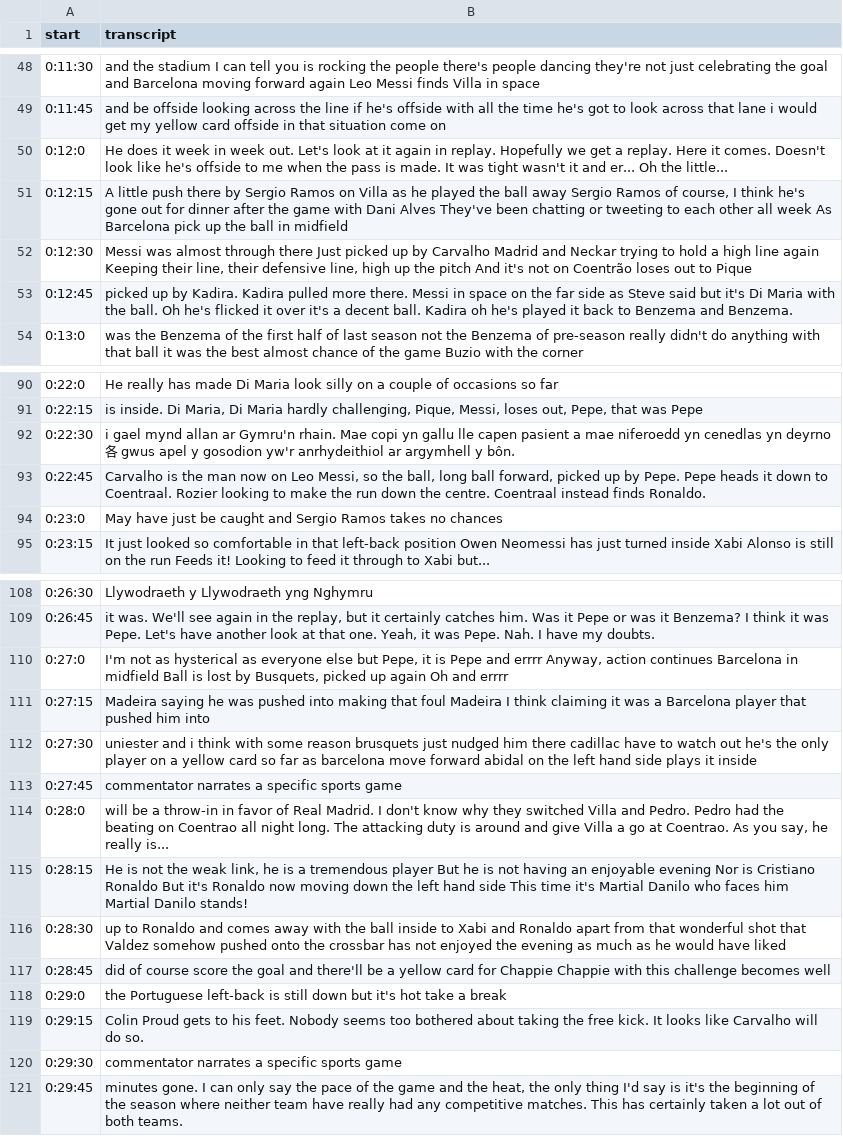
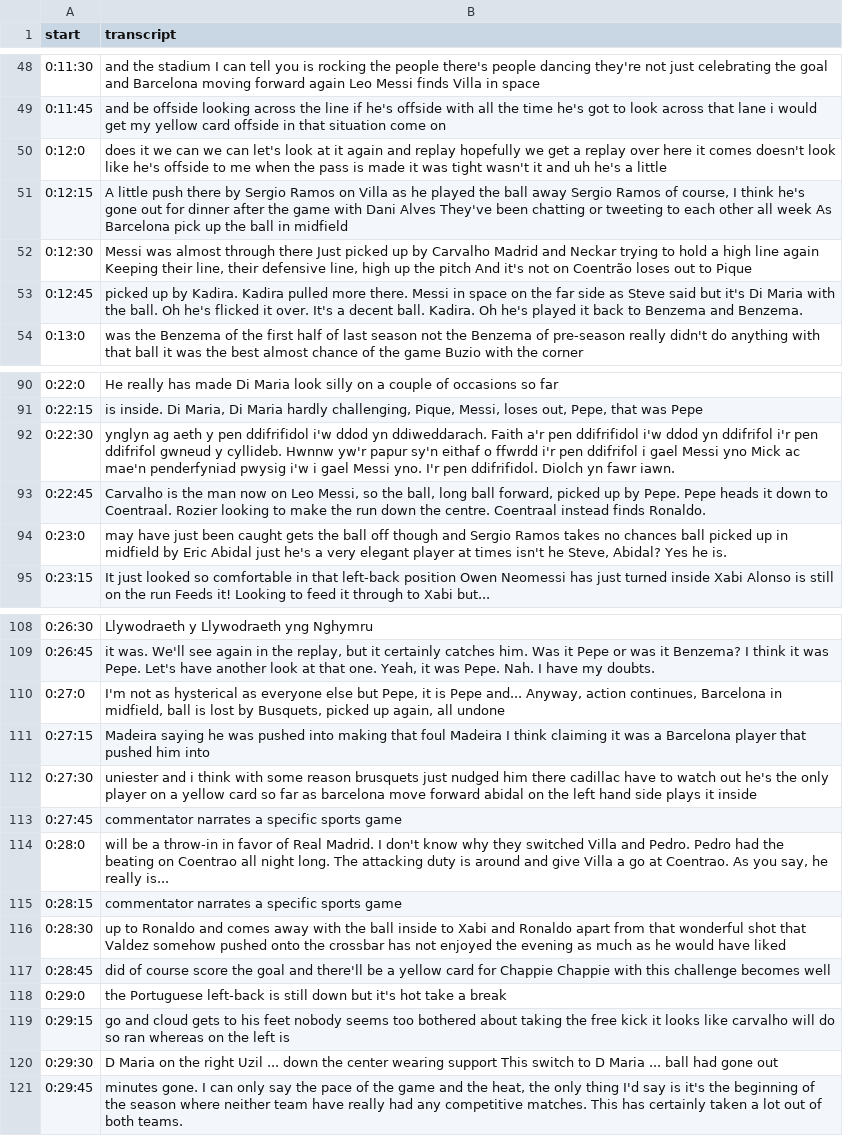
Before and after one commit to rakechen-0307/GenAI-Star, a CSV file: Dienruei/soccer/transcripts.csv, drawn as a sheet; only a part is shown, gaps mark what is left out; the diff covers the shown part only.

```diff
--- a/Dienruei/soccer/transcripts.csv
+++ b/Dienruei/soccer/transcripts.csv
@@ -49,6 +49,6 @@ start,transcript
 0:11:45,and be offside looking across the line if he's offside with all the time he's got to look across that lane i would get my yellow card offside in that situation come on
-0:12:0,He does it week in week out. Let's look at it again in replay. Hopefully we get a replay. Here it comes. Doesn't look like he's offside to me when the pass is made. It was tight wasn't it and er... Oh the little...
+0:12:0,does it we can we can let's look at it again and replay hopefully we get a replay over here it comes doesn't look like he's offside to me when the pass is made it was tight wasn't it and uh he's a little
 0:12:15,"A little push there by Sergio Ramos on Villa as he played the ball away Sergio Ramos of course, I think he's gone out for dinner after the game with Dani Alves They've been chatting or tweeting to each other all week As Barcelona pick up the ball in midfield"
 0:12:30,"Messi was almost through there Just picked up by Carvalho Madrid and Neckar trying to hold a high line again Keeping their line, their defensive line, high up the pitch And it's not on Coentrão loses out to Pique"
-0:12:45,picked up by Kadira. Kadira pulled more there. Messi in space on the far side as Steve said but it's Di Maria with the ball. Oh he's flicked it over it's a decent ball. Kadira oh he's played it back to Benzema and Benzema.
+0:12:45,picked up by Kadira. Kadira pulled more there. Messi in space on the far side as Steve said but it's Di Maria with the ball. Oh he's flicked it over. It's a decent ball. Kadira. Oh he's played it back to Benzema and Benzema.
 0:13:0,was the Benzema of the first half of last season not the Benzema of pre-season really didn't do anything with that ball it was the best almost chance of the game Buzio with the corner
@@ -91,5 +91,5 @@ start,transcript
 0:22:15,"is inside. Di Maria, Di Maria hardly challenging, Pique, Messi, loses out, Pepe, that was Pepe"
-0:22:30,i gael mynd allan ar Gymru'n rhain. Mae copi yn gallu lle capen pasient a mae niferoedd yn cenedlas yn deyrno各 gwus apel y gosodion yw'r anrhydeithiol ar argymhell y bôn.
+0:22:30,ynglyn ag aeth y pen ddifrifidol i'w ddod yn ddiweddarach. Faith a'r pen ddifrifidol i'w ddod yn ddifrifol i'r pen ddifrifol gwneud y cyllideb.  Hwnnw yw'r papur sy'n eithaf o ffwrdd i'r pen ddifrifol i gael Messi yno Mick ac mae'n penderfyniad pwysig i'w i gael Messi yno. I'r pen ddifrifidol.  Diolch yn fawr iawn.
 0:22:45,"Carvalho is the man now on Leo Messi, so the ball, long ball forward, picked up by Pepe. Pepe heads it down to Coentraal. Rozier looking to make the run down the centre. Coentraal instead finds Ronaldo."
-0:23:0,May have just be caught and Sergio Ramos takes no chances
+0:23:0,"may have just been caught gets the ball off though and Sergio Ramos takes no chances ball picked up in midfield by Eric Abidal just he's a very elegant player at times isn't he Steve, Abidal? Yes he is."
 0:23:15,It just looked so comfortable in that left-back position Owen Neomessi has just turned inside Xabi Alonso is still on the run Feeds it! Looking to feed it through to Xabi but...
@@ -109,3 +109,3 @@ start,transcript
 0:26:45,"it was. We'll see again in the replay, but it certainly catches him. Was it Pepe or was it Benzema? I think it was Pepe. Let's have another look at that one. Yeah, it was Pepe. Nah. I have my doubts."
-0:27:0,"I'm not as hysterical as everyone else but Pepe, it is Pepe and errrr Anyway, action continues Barcelona in midfield Ball is lost by Busquets, picked up again Oh and errrr"
+0:27:0,"I'm not as hysterical as everyone else but Pepe, it is Pepe and... Anyway, action continues, Barcelona in midfield, ball is lost by Busquets, picked up again, all undone"
 0:27:15,Madeira saying he was pushed into making that foul Madeira I think claiming it was a Barcelona player that pushed him into
@@ -114,3 +114,3 @@ start,transcript
 0:28:0,"will be a throw-in in favor of Real Madrid. I don't know why they switched Villa and Pedro. Pedro had the beating on Coentrao all night long. The attacking duty is around and give Villa a go at Coentrao. As you say, he really is..."
-0:28:15,"He is not the weak link, he is a tremendous player But he is not having an enjoyable evening Nor is Cristiano Ronaldo But it's Ronaldo now moving down the left hand side This time it's Martial Danilo who faces him Martial Danilo stands!"
+0:28:15,commentator narrates a specific sports game
 0:28:30,up to Ronaldo and comes away with the ball inside to Xabi and Ronaldo apart from that wonderful shot that Valdez somehow pushed onto the crossbar has not enjoyed the evening as much as he would have liked
@@ -118,4 +118,4 @@ start,transcript
 0:29:0,the Portuguese left-back is still down but it's hot take a break
-0:29:15,Colin Proud gets to his feet. Nobody seems too bothered about taking the free kick. It looks like Carvalho will do so.
-0:29:30,commentator narrates a specific sports game
+0:29:15,go and cloud gets to his feet nobody seems too bothered about taking the free kick it looks like carvalho will do so ran whereas on the left is
+0:29:30,D Maria on the right Uzil ... down the center wearing support This switch to D Maria ... ball had gone out
 0:29:45,"minutes gone. I can only say the pace of the game and the heat, the only thing I'd say is it's the beginning of the season where neither team have really had any competitive matches. This has certainly taken a lot out of both teams."
```
Also changed, not shown: 19 edited cells elsewhere in this file, Dienruei/baseball_highlight/transcripts.csv, 11 other files.
